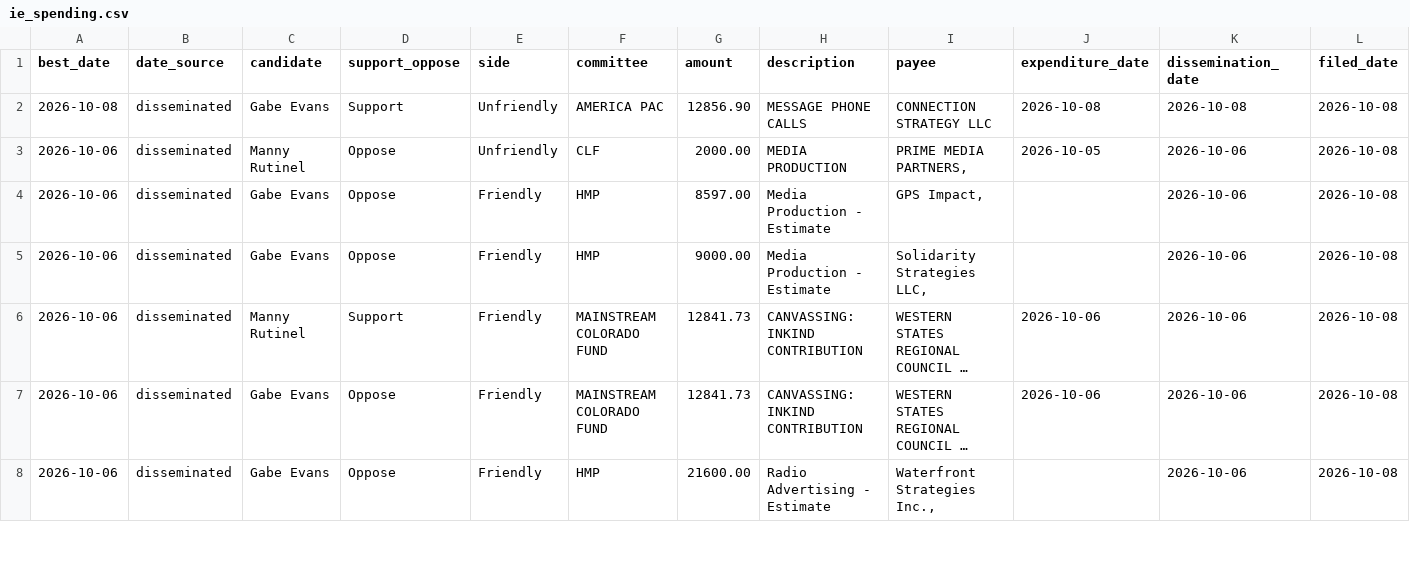
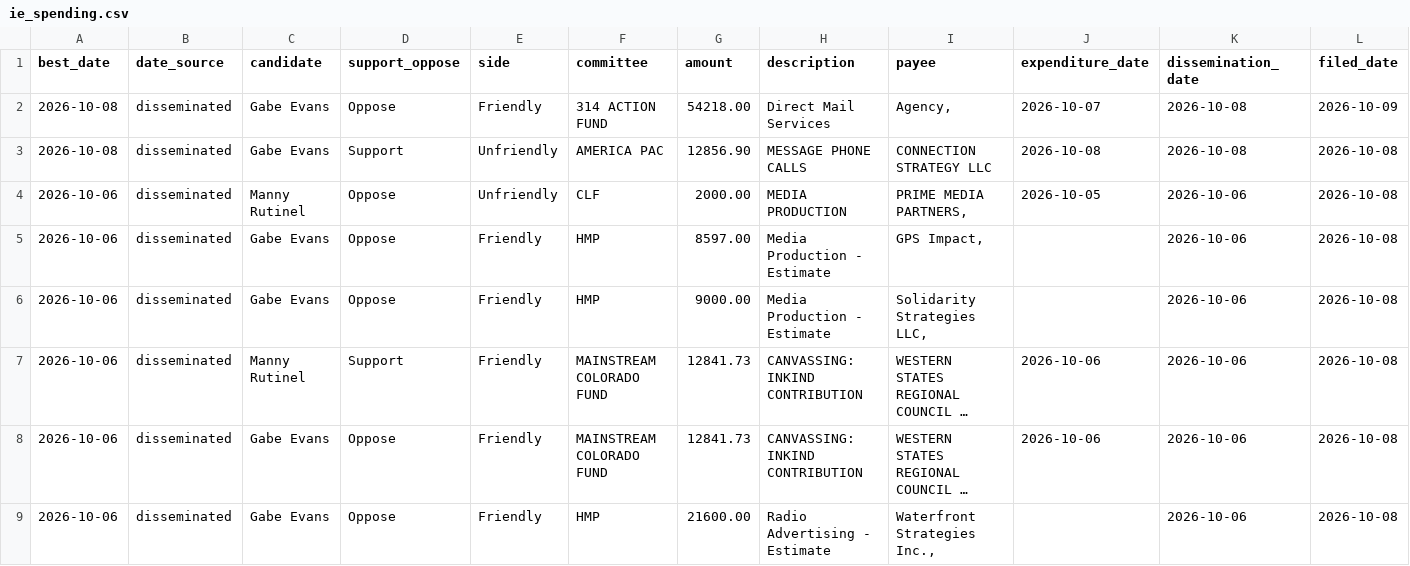
Before and after one commit to elliotgross-aidems/co8-ie-tracker, a CSV file: data/ie_spending.csv, drawn as a sheet; only a part is shown; long unchanged cells end in …; rows hold the shown columns only; the diff names each change by its address in the sheet, - before the commit and + after, or states it on an @@ line.

```diff
--- a/data/ie_spending.csv
+++ b/data/ie_spending.csv
+row 2: 2026-10-08 | disseminated | Gabe Evans | Oppose | Friendly | 314 ACTION FUND | 54218.00 | Direct Mail Services | Agency, | 2026-10-07 | 2026-10-08 | 2026-10-09
```
Also changed, not shown: 2 other files.
